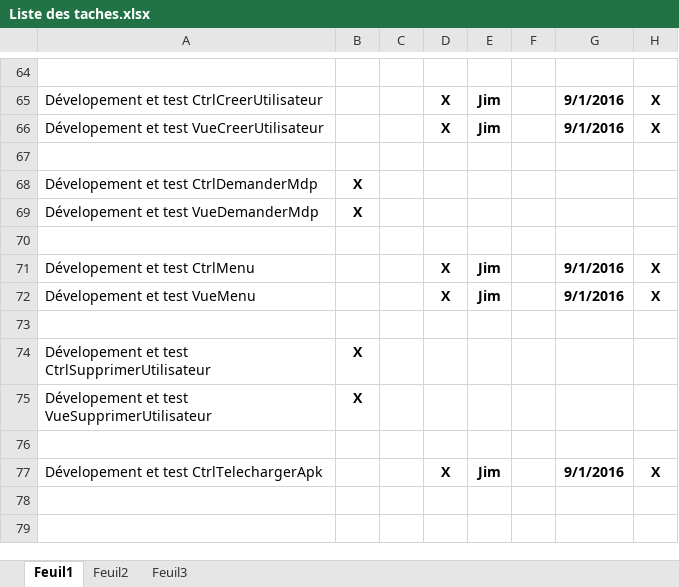
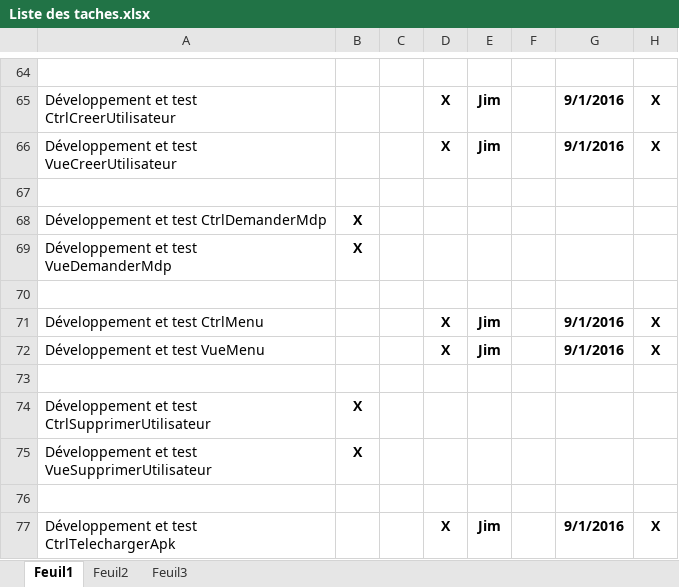
Before and after one commit to delasalle-sio-audigou-s/m.m2l, an Excel workbook: gestion-projet/Liste des taches.xlsx, sheet Feuil1, drawn as a sheet; only a part is shown, gaps mark what is left out; values as stored, in another font and other column widths than the file's, no borders; the diff covers the shown part only; the diff names each change by its address in the sheet, - before the commit and + after, or states it on an @@ line.

```diff
--- a/gestion-projet/Liste des taches.xlsx (sheet Feuil1)
+++ b/gestion-projet/Liste des taches.xlsx (sheet Feuil1)
-A65: Dévelopement et test CtrlCreerUtilisateur
+A65: Développement et test CtrlCreerUtilisateur
-A66: Dévelopement et test VueCreerUtilisateur
+A66: Développement et test VueCreerUtilisateur
-A68: Dévelopement et test CtrlDemanderMdp
+A68: Développement et test CtrlDemanderMdp
-A69: Dévelopement et test VueDemanderMdp
+A69: Développement et test VueDemanderMdp
-A71: Dévelopement et test CtrlMenu
+A71: Développement et test CtrlMenu
-A72: Dévelopement et test VueMenu
+A72: Développement et test VueMenu
-A74: Dévelopement et test…
+A74: Développement et test…
-A75: Dévelopement et test VueSupprimerUtilisateur
+A75: Développement et test VueSupprimerUtilisateur
-A77: Dévelopement et test CtrlTelechargerApk
+A77: Développement et test CtrlTelechargerApk
```
Also changed, not shown: 3 added rows, 3 removed rows and 35 edited cells elsewhere in this sheet.
